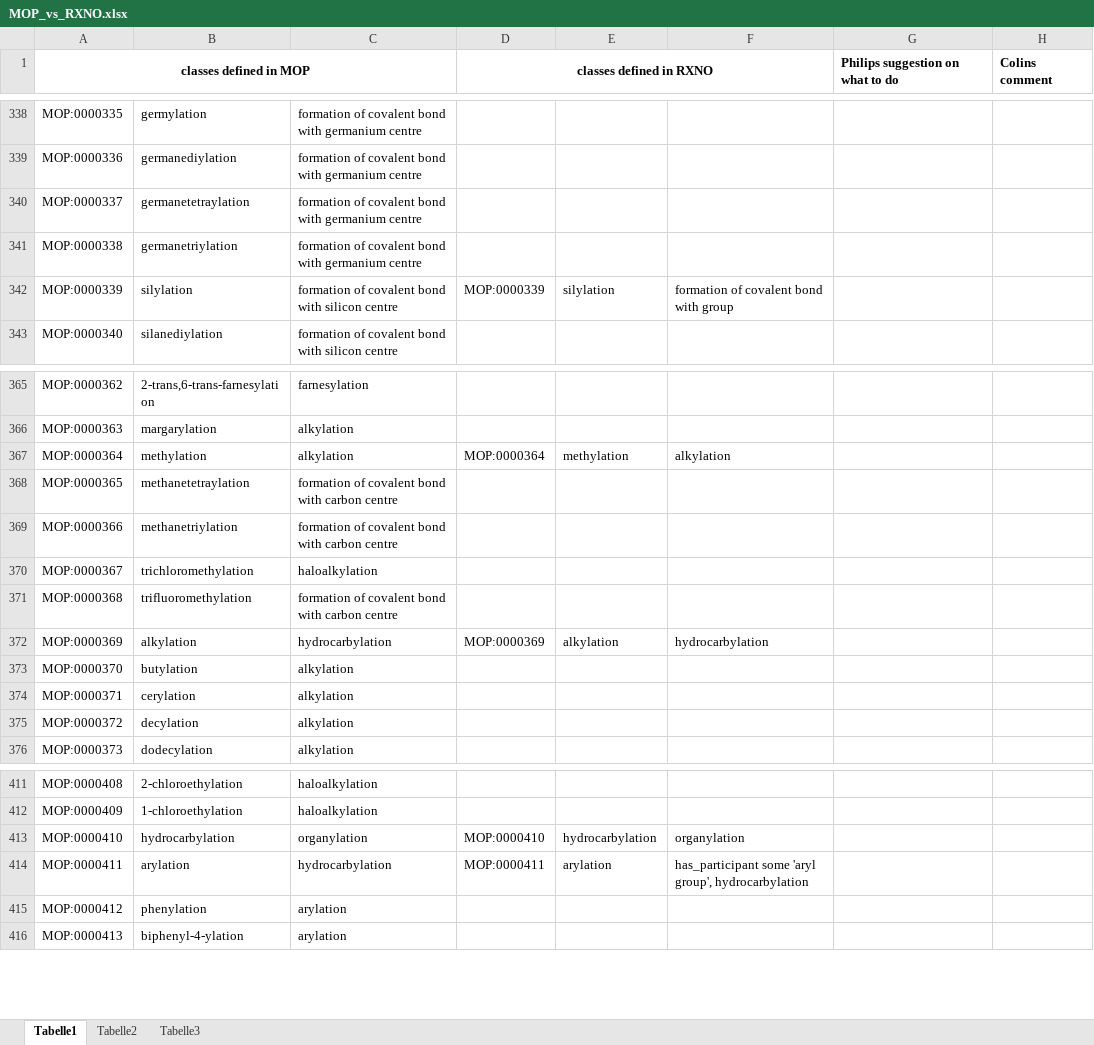
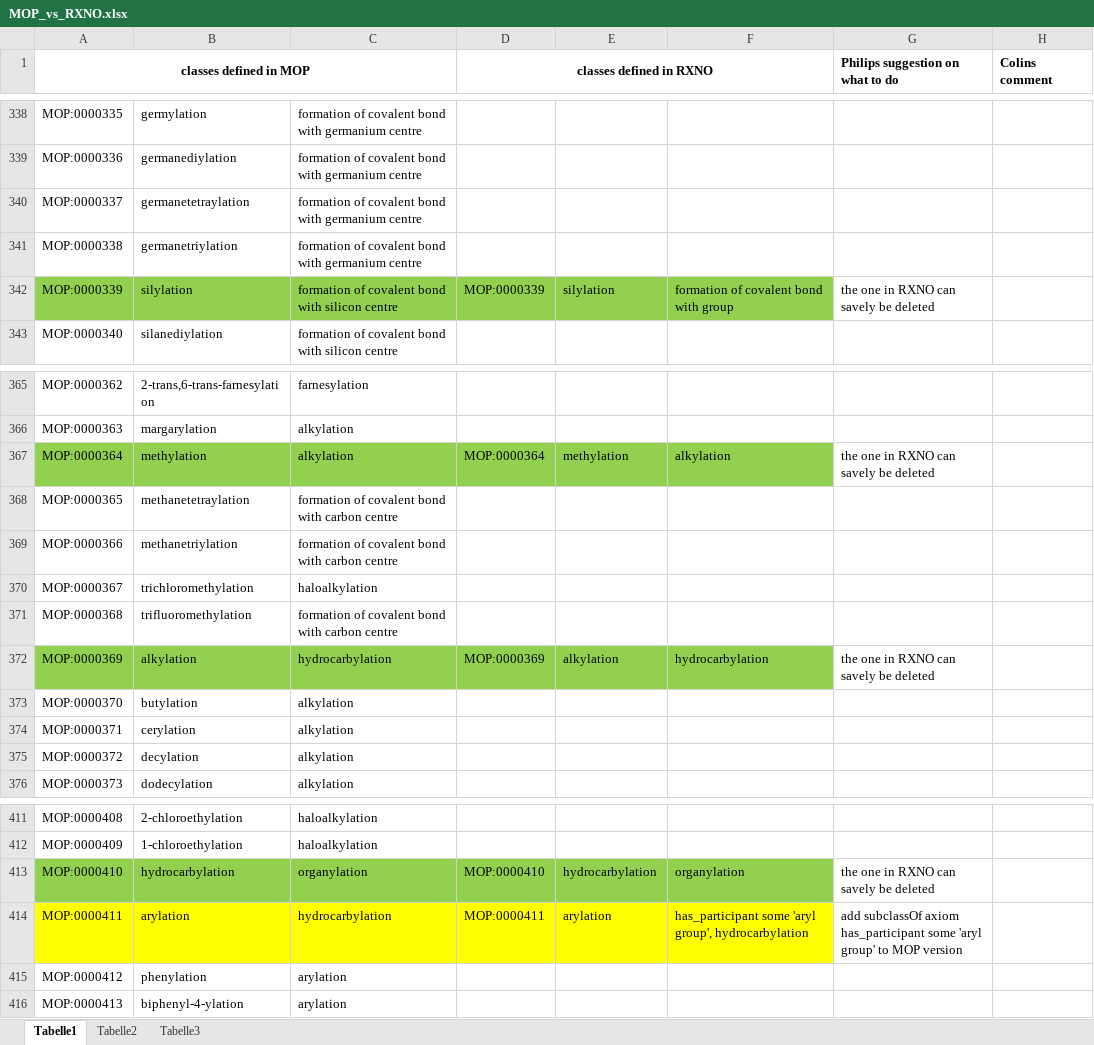
Before and after one commit to rsc-ontologies/rxno, an Excel workbook: MOP_vs_RXNO.xlsx, sheet Tabelle1, drawn as a sheet; only a part is shown, gaps mark what is left out; values as stored, in another font and other column widths than the file's, no borders; the diff names each change by its address in the sheet, - before the commit and + after, or states it on an @@ line.

Commit message:
#27 reconcile: MOP:0000339, MOP:0000364, MOP:0000369, MOP:0000410, MOP:0000411

```diff
--- a/MOP_vs_RXNO.xlsx (sheet Tabelle1)
+++ b/MOP_vs_RXNO.xlsx (sheet Tabelle1)
-A342:F342 fill: none
+A342:F342 fill: #92D050
-G342 (Philips suggestion on what to do): (empty)
+G342 (Philips suggestion on what to do): the one in RXNO can savely be deleted
-A367:F367 fill: none
+A367:F367 fill: #92D050
-G367 (Philips suggestion on what to do): (empty)
+G367 (Philips suggestion on what to do): the one in RXNO can savely be deleted
-A372:F372 fill: none
+A372:F372 fill: #92D050
-G372 (Philips suggestion on what to do): (empty)
+G372 (Philips suggestion on what to do): the one in RXNO can savely be deleted
-A413:F413 fill: none
+A413:F413 fill: #92D050
-G413 (Philips suggestion on what to do): (empty)
+G413 (Philips suggestion on what to do): the one in RXNO can savely be deleted
-A414:F414 fill: none
+A414:F414 fill: #FFFF00
-G414 (Philips suggestion on what to do): (empty)
+G414 (Philips suggestion on what to do): add subclassOf axiom has_participant some 'aryl group' to MOP version
```
